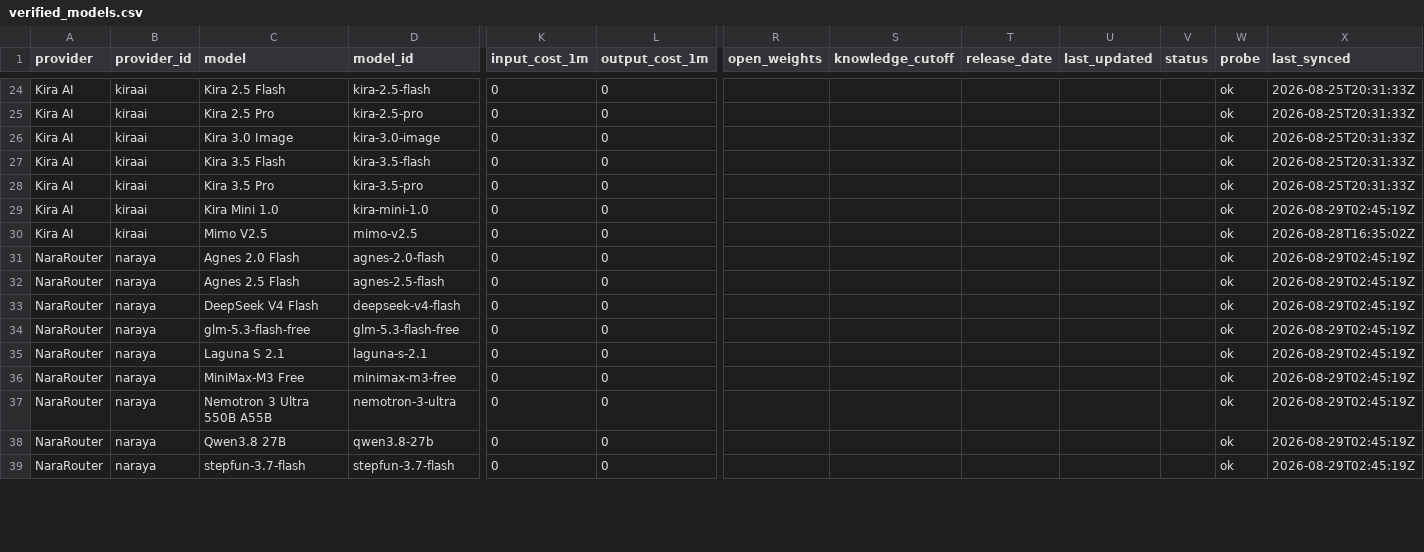
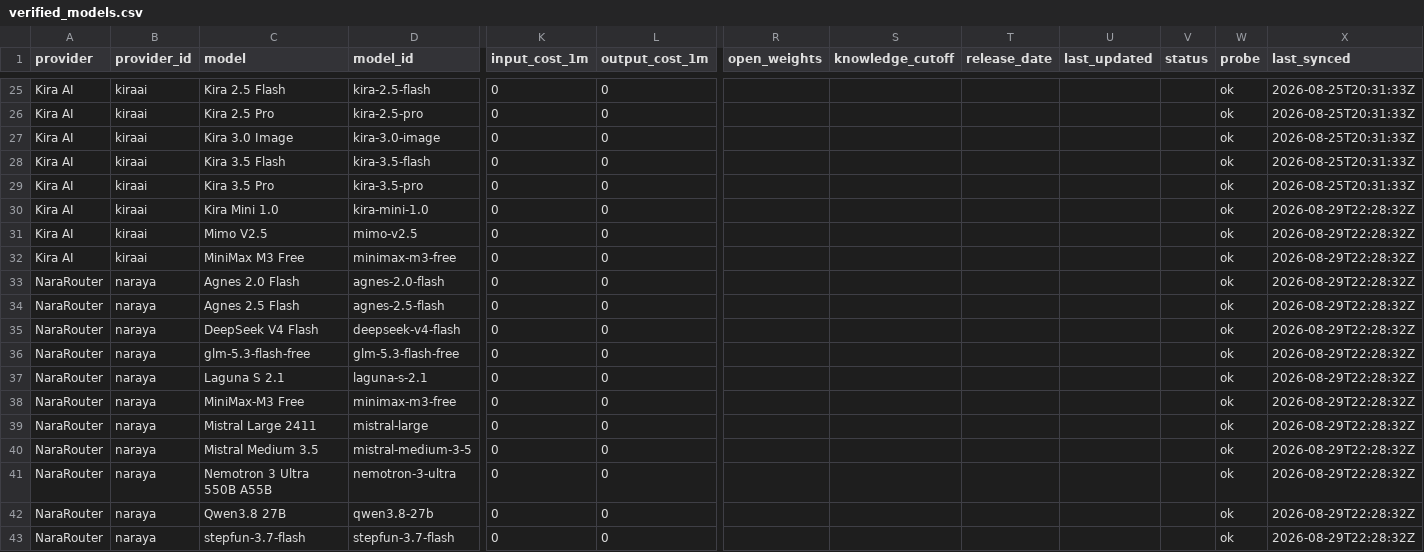
Before and after one commit to van90bg/freeModels, a CSV file: data/verified_models.csv, drawn as a sheet; only a part is shown, gaps mark what is left out; addresses are those after the commit; rows hold the shown columns only; the diff covers the shown part only; the diff names each change by its address in the sheet, - before the commit and + after, or states it on an @@ line.

```diff
--- a/data/verified_models.csv
+++ b/data/verified_models.csv
-X30 (last_synced): 2026-08-29T02:45:19Z
+X30 (last_synced): 2026-08-29T22:28:32Z
-X31 (last_synced): 2026-08-28T16:35:02Z
+X31 (last_synced): 2026-08-29T22:28:32Z
+row 32: Kira AI | kiraai | MiniMax M3 Free | minimax-m3-free | 0 | 0 |  |  |  |  |  | ok | 2026-08-29T22:28:32Z
-X33:X38 (last_synced): 2026-08-29T02:45:19Z
+X33:X38 (last_synced): 2026-08-29T22:28:32Z
+row 39: NaraRouter | naraya | Mistral Large 2411 | mistral-large | 0 | 0 |  |  |  |  |  | ok | 2026-08-29T22:28:32Z
+row 40: NaraRouter | naraya | Mistral Medium 3.5 | mistral-medium-3-5 | 0 | 0 |  |  |  |  |  | ok | 2026-08-29T22:28:32Z
-X41:X43 (last_synced): 2026-08-29T02:45:19Z
+X41:X43 (last_synced): 2026-08-29T22:28:32Z
```
Also changed, not shown: 3 added rows, 1 removed row and 49 edited cells elsewhere in this file, 1 other file.
